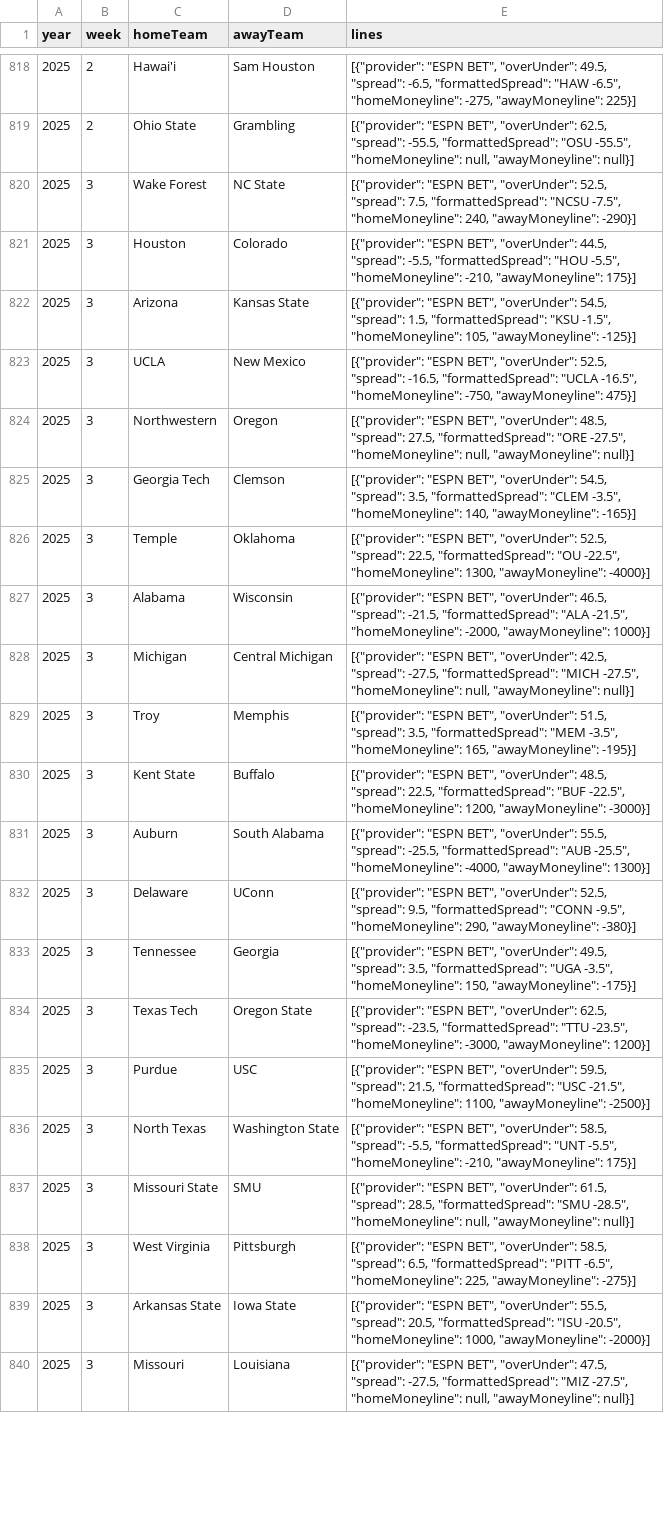
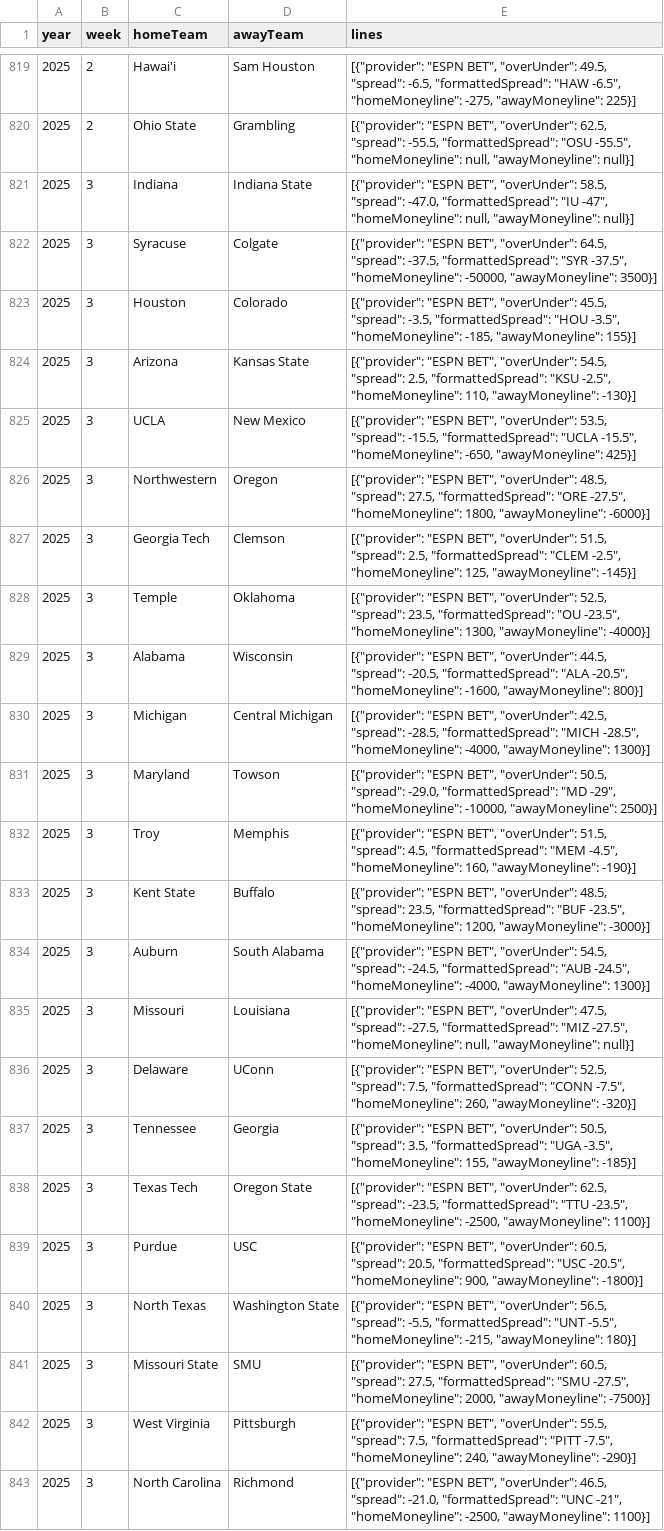
Before and after one commit to mostgood1/NCAAF-Predictions, a CSV file: data/college_football_betting_lines_2025.csv, drawn as a sheet; only a part is shown, gaps mark what is left out; removed rows and columns are numbered as before the commit, all else as after; the diff covers the shown part only; the diff names each change by its address in the sheet, - before the commit and + after, or states it on an @@ line.

Commit message:
Update week 3 data, results, and metrics\n\n- data: betting lines, schedule with scores, recommendations_latest.json\n- models: rf_v1_metrics.json\n- misc: update tracked cache artifact

```diff
--- a/data/college_football_betting_lines_2025.csv
+++ b/data/college_football_betting_lines_2025.csv
+row 821: 2025 | 3 | Indiana | Indiana State | [{"provider": "ESPN BET", "overUnder": 58.5, "spread": -47.0, "formattedSpread": "IU -47", "homeMoneyline": null, "awayMoneyline": null}]
-C822 (homeTeam): Wake Forest
+C822 (homeTeam): Syracuse
-D822 (awayTeam): NC State
+D822 (awayTeam): Colgate
-E822 (lines): …BET", "overUnder": 52.5, "spread": 7.5, "formattedSpread": "NCSU -7.5", "homeMoneyline": 240, "awayMoneyline": -290}]
+E822 (lines): …BET", "overUnder": 64.5, "spread": -37.5, "formattedSpread": "SYR -37.5", "homeMoneyline": -50000, "awayMoneyline": 3500}]
-E823 (lines): …BET", "overUnder": 44.5, "spread": -5.5, "formattedSpread": "HOU -5.5", "homeMoneyline": -210, "awayMoneyline": 175}]
+E823 (lines): …BET", "overUnder": 45.5, "spread": -3.5, "formattedSpread": "HOU -3.5", "homeMoneyline": -185, "awayMoneyline": 155}]
-E824 (lines): …54.5, "spread": 1.5, "formattedSpread": "KSU -1.5", "homeMoneyline": 105, "awayMoneyline": -125}]
+E824 (lines): …54.5, "spread": 2.5, "formattedSpread": "KSU -2.5", "homeMoneyline": 110, "awayMoneyline": -130}]
-E825 (lines): …BET", "overUnder": 52.5, "spread": -16.5, "formattedSpread": "UCLA -16.5", "homeMoneyline": -750, "awayMoneyline": 475}]
+E825 (lines): …BET", "overUnder": 53.5, "spread": -15.5, "formattedSpread": "UCLA -15.5", "homeMoneyline": -650, "awayMoneyline": 425}]
-E826 (lines): …-27.5", "homeMoneyline": null, "awayMoneyline": null}]
+E826 (lines): …-27.5", "homeMoneyline": 1800, "awayMoneyline": -6000}]
-E827 (lines): …BET", "overUnder": 54.5, "spread": 3.5, "formattedSpread": "CLEM -3.5", "homeMoneyline": 140, "awayMoneyline": -165}]
+E827 (lines): …BET", "overUnder": 51.5, "spread": 2.5, "formattedSpread": "CLEM -2.5", "homeMoneyline": 125, "awayMoneyline": -145}]
-E828 (lines): …52.5, "spread": 22.5, "formattedSpread": "OU -22.5", "homeMoneyline": 1300,…
+E828 (lines): …52.5, "spread": 23.5, "formattedSpread": "OU -23.5", "homeMoneyline": 1300,…
-E829 (lines): …BET", "overUnder": 46.5, "spread": -21.5, "formattedSpread": "ALA -21.5", "homeMoneyline": -2000, "awayMoneyline": 1000}]
+E829 (lines): …BET", "overUnder": 44.5, "spread": -20.5, "formattedSpread": "ALA -20.5", "homeMoneyline": -1600, "awayMoneyline": 800}]
-E830 (lines): …42.5, "spread": -27.5, "formattedSpread": "MICH -27.5", "homeMoneyline": null, "awayMoneyline": null}]
+E830 (lines): …42.5, "spread": -28.5, "formattedSpread": "MICH -28.5", "homeMoneyline": -4000, "awayMoneyline": 1300}]
+row 831: 2025 | 3 | Maryland | Towson | [{"provider": "ESPN BET", "overUnder": 50.5, "spread": -29.0, "formattedSpread": "MD -29", "homeMoneyline": -10000, "awayMoneyline": 2500}]
-E832 (lines): …51.5, "spread": 3.5, "formattedSpread": "MEM -3.5", "homeMoneyline": 165, "awayMoneyline": -195}]
+E832 (lines): …51.5, "spread": 4.5, "formattedSpread": "MEM -4.5", "homeMoneyline": 160, "awayMoneyline": -190}]
-E833 (lines): …48.5, "spread": 22.5, "formattedSpread": "BUF -22.5", "homeMoneyline": 1200,…
+E833 (lines): …48.5, "spread": 23.5, "formattedSpread": "BUF -23.5", "homeMoneyline": 1200,…
-E834 (lines): …BET", "overUnder": 55.5, "spread": -25.5, "formattedSpread": "AUB -25.5", "homeMoneyline": -4000,…
+E834 (lines): …BET", "overUnder": 54.5, "spread": -24.5, "formattedSpread": "AUB -24.5", "homeMoneyline": -4000,…
-row 832: 2025 | 3 | Delaware | UConn | [{"provider": "ESPN BET", "overUnder": 52.5, "spread": 9.5, "formattedSpread": "CONN -9.5", "homeMoneyline": 290, "awayMoneyline": -380}]
-row 833: 2025 | 3 | Tennessee | Georgia | [{"provider": "ESPN BET", "overUnder": 49.5, "spread": 3.5, "formattedSpread": "UGA -3.5", "homeMoneyline": 150, "awayMoneyline": -175}]
-row 834: 2025 | 3 | Texas Tech | Oregon State | [{"provider": "ESPN BET", "overUnder": 62.5, "spread": -23.5, "formattedSpread": "TTU -23.5", "homeMoneyline": -3000, "awayMoneyline": 1200}]
-row 835: 2025 | 3 | Purdue | USC | [{"provider": "ESPN BET", "overUnder": 59.5, "spread": 21.5, "formattedSpread": "USC -21.5", "homeMoneyline": 1100, "awayMoneyline": -2500}]
-row 836: 2025 | 3 | North Texas | Washington State | [{"provider": "ESPN BET", "overUnder": 58.5, "spread": -5.5, "formattedSpread": "UNT -5.5", "homeMoneyline": -210, "awayMoneyline": 175}]
-row 837: 2025 | 3 | Missouri State | SMU | [{"provider": "ESPN BET", "overUnder": 61.5, "spread": 28.5, "formattedSpread": "SMU -28.5", "homeMoneyline": null, "awayMoneyline": null}]
-row 838: 2025 | 3 | West Virginia | Pittsburgh | [{"provider": "ESPN BET", "overUnder": 58.5, "spread": 6.5, "formattedSpread": "PITT -6.5", "homeMoneyline": 225, "awayMoneyline": -275}]
-row 839: 2025 | 3 | Arkansas State | Iowa State | [{"provider": "ESPN BET", "overUnder": 55.5, "spread": 20.5, "formattedSpread": "ISU -20.5", "homeMoneyline": 1000, "awayMoneyline": -2000}]
+row 836: 2025 | 3 | Delaware | UConn | [{"provider": "ESPN BET", "overUnder": 52.5, "spread": 7.5, "formattedSpread": "CONN -7.5", "homeMoneyline": 260, "awayMoneyline": -320}]
+row 837: 2025 | 3 | Tennessee | Georgia | [{"provider": "ESPN BET", "overUnder": 50.5, "spread": 3.5, "formattedSpread": "UGA -3.5", "homeMoneyline": 155, "awayMoneyline": -185}]
+row 838: 2025 | 3 | Texas Tech | Oregon State | [{"provider": "ESPN BET", "overUnder": 62.5, "spread": -23.5, "formattedSpread": "TTU -23.5", "homeMoneyline": -2500, "awayMoneyline": 1100}]
+row 839: 2025 | 3 | Purdue | USC | [{"provider": "ESPN BET", "overUnder": 60.5, "spread": 20.5, "formattedSpread": "USC -20.5", "homeMoneyline": 900, "awayMoneyline": -1800}]
+row 840: 2025 | 3 | North Texas | Washington State | [{"provider": "ESPN BET", "overUnder": 56.5, "spread": -5.5, "formattedSpread": "UNT -5.5", "homeMoneyline": -215, "awayMoneyline": 180}]
+row 841: 2025 | 3 | Missouri State | SMU | [{"provider": "ESPN BET", "overUnder": 60.5, "spread": 27.5, "formattedSpread": "SMU -27.5", "homeMoneyline": 2000, "awayMoneyline": -7500}]
+row 842: 2025 | 3 | West Virginia | Pittsburgh | [{"provider": "ESPN BET", "overUnder": 55.5, "spread": 7.5, "formattedSpread": "PITT -7.5", "homeMoneyline": 240, "awayMoneyline": -290}]
+row 843: 2025 | 3 | North Carolina | Richmond | [{"provider": "ESPN BET", "overUnder": 46.5, "spread": -21.0, "formattedSpread": "UNC -21", "homeMoneyline": -2500, "awayMoneyline": 1100}]
```
Also changed, not shown: 2 added rows and 25 edited cells elsewhere in this file, data/college_football_schedule_2025_predicted_totals_enhanced_with_scores.csv, 2 other files.
